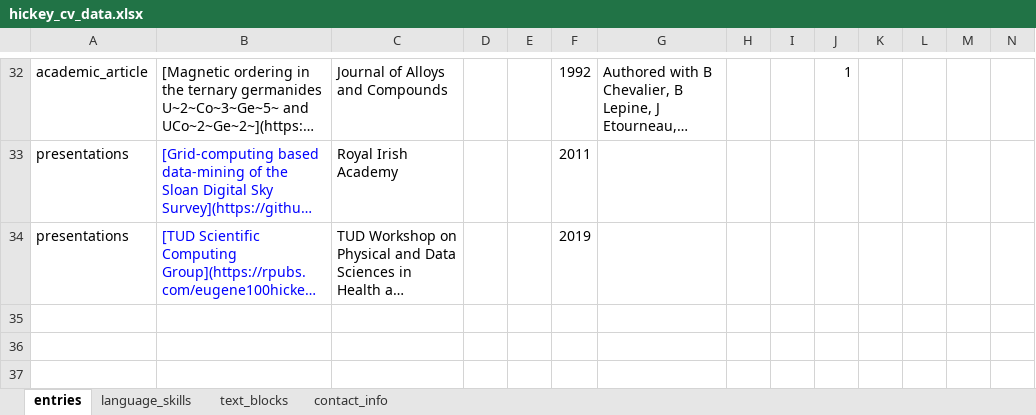
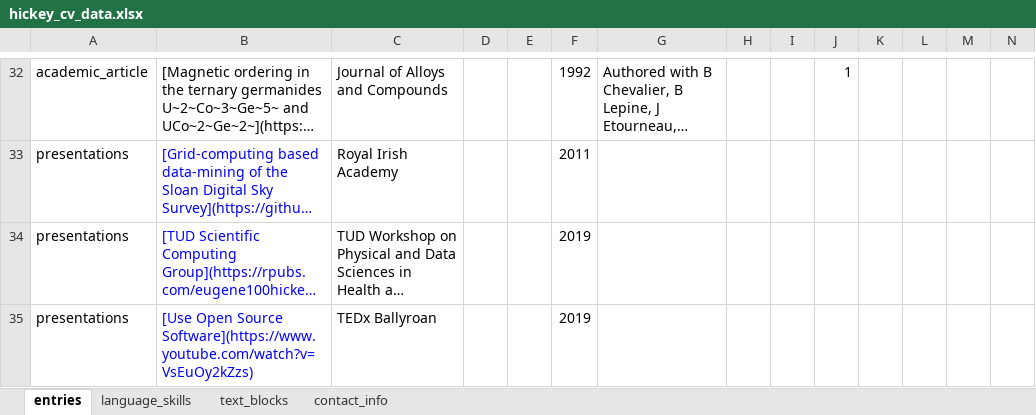
Before and after one commit to eugene100hickey/cv, an Excel workbook: hickey_cv_data.xlsx, sheet entries, drawn as a sheet; only a part is shown, gaps mark what is left out; long unchanged cells end in …; values as stored, in another font and other column widths than the file's, no borders; rows hold the shown columns only; the diff names each change by its address in the sheet, - before the commit and + after, or states it on an @@ line.

```diff
--- a/hickey_cv_data.xlsx (sheet entries)
+++ b/hickey_cv_data.xlsx (sheet entries)
+row 35: presentations | [Use Open Source Software](https://www.youtube.com/watch?v=VsEuOy2kZzs) | TEDx Ballyroan |  |  | 2019
```
Also changed, not shown: 4 other files.
